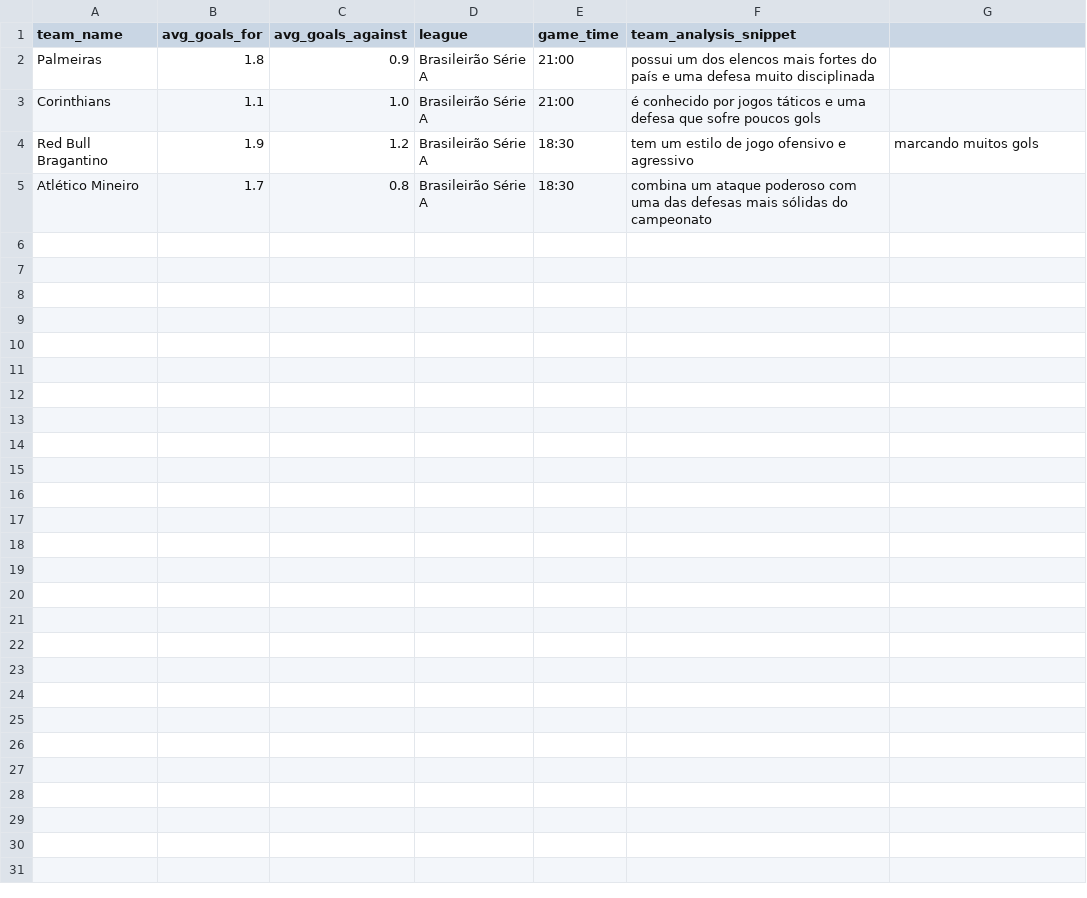
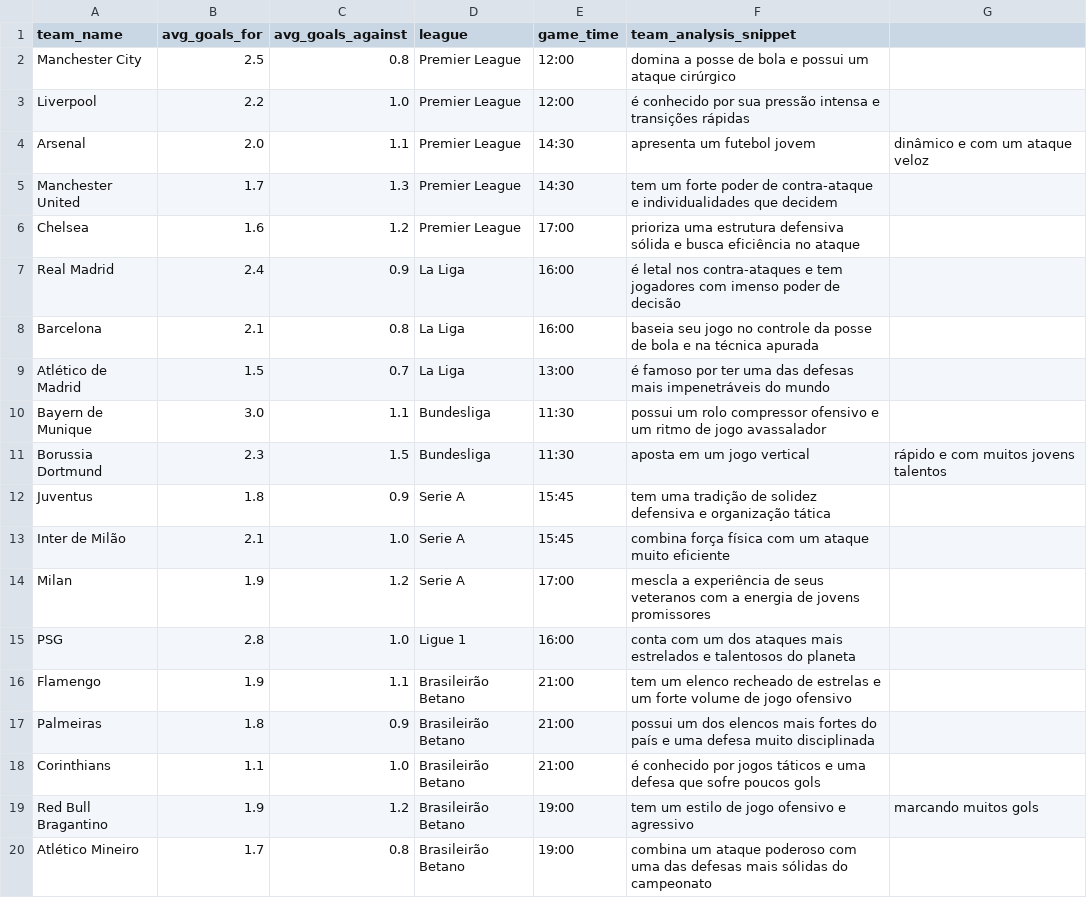
Before and after one commit to intellisenseai-pixel/Messi, a CSV file: knowledge_base.csv, drawn as a sheet.

Commit message:
Update knowledge_base.csv

```diff
--- a/knowledge_base.csv
+++ b/knowledge_base.csv
@@ -1,5 +1,20 @@
 team_name,avg_goals_for,avg_goals_against,league,game_time,team_analysis_snippet
-Palmeiras,1.8,0.9,Brasileirão Série A,21:00,possui um dos elencos mais fortes do país e uma defesa muito disciplinada
-Corinthians,1.1,1.0,Brasileirão Série A,21:00,é conhecido por jogos táticos e uma defesa que sofre poucos gols
-Red Bull Bragantino,1.9,1.2,Brasileirão Série A,18:30,tem um estilo de jogo ofensivo e agressivo, marcando muitos gols
-Atlético Mineiro,1.7,0.8,Brasileirão Série A,18:30,combina um ataque poderoso com uma das defesas mais sólidas do campeonato
+Manchester City,2.5,0.8,Premier League,12:00,domina a posse de bola e possui um ataque cirúrgico
+Liverpool,2.2,1.0,Premier League,12:00,é conhecido por sua pressão intensa e transições rápidas
+Arsenal,2.0,1.1,Premier League,14:30,apresenta um futebol jovem, dinâmico e com um ataque veloz
+Manchester United,1.7,1.3,Premier League,14:30,tem um forte poder de contra-ataque e individualidades que decidem
+Chelsea,1.6,1.2,Premier League,17:00,prioriza uma estrutura defensiva sólida e busca eficiência no ataque
+Real Madrid,2.4,0.9,La Liga,16:00,é letal nos contra-ataques e tem jogadores com imenso poder de decisão
+Barcelona,2.1,0.8,La Liga,16:00,baseia seu jogo no controle da posse de bola e na técnica apurada
+Atlético de Madrid,1.5,0.7,La Liga,13:00,é famoso por ter uma das defesas mais impenetráveis do mundo
+Bayern de Munique,3.0,1.1,Bundesliga,11:30,possui um rolo compressor ofensivo e um ritmo de jogo avassalador
+Borussia Dortmund,2.3,1.5,Bundesliga,11:30,aposta em um jogo vertical, rápido e com muitos jovens talentos
+Juventus,1.8,0.9,Serie A,15:45,tem uma tradição de solidez defensiva e organização tática
+Inter de Milão,2.1,1.0,Serie A,15:45,combina força física com um ataque muito eficiente
+Milan,1.9,1.2,Serie A,17:00,mescla a experiência de seus veteranos com a energia de jovens promissores
+PSG,2.8,1.0,Ligue 1,16:00,conta com um dos ataques mais estrelados e talentosos do planeta
+Flamengo,1.9,1.1,Brasileirão Betano,21:00,tem um elenco recheado de estrelas e um forte volume de jogo ofensivo
+Palmeiras,1.8,0.9,Brasileirão Betano,21:00,possui um dos elencos mais fortes do país e uma defesa muito disciplinada
+Corinthians,1.1,1.0,Brasileirão Betano,21:00,é conhecido por jogos táticos e uma defesa que sofre poucos gols
+Red Bull Bragantino,1.9,1.2,Brasileirão Betano,19:00,tem um estilo de jogo ofensivo e agressivo, marcando muitos gols
+Atlético Mineiro,1.7,0.8,Brasileirão Betano,19:00,combina um ataque poderoso com uma das defesas mais sólidas do campeonato
```
